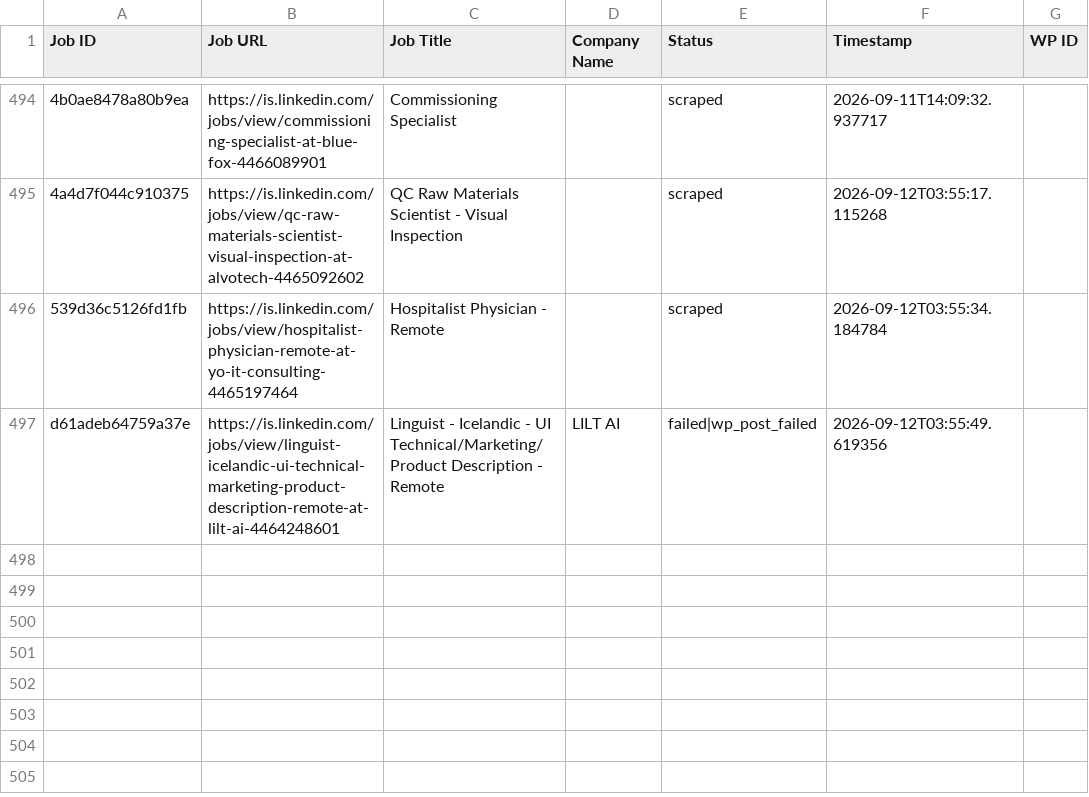
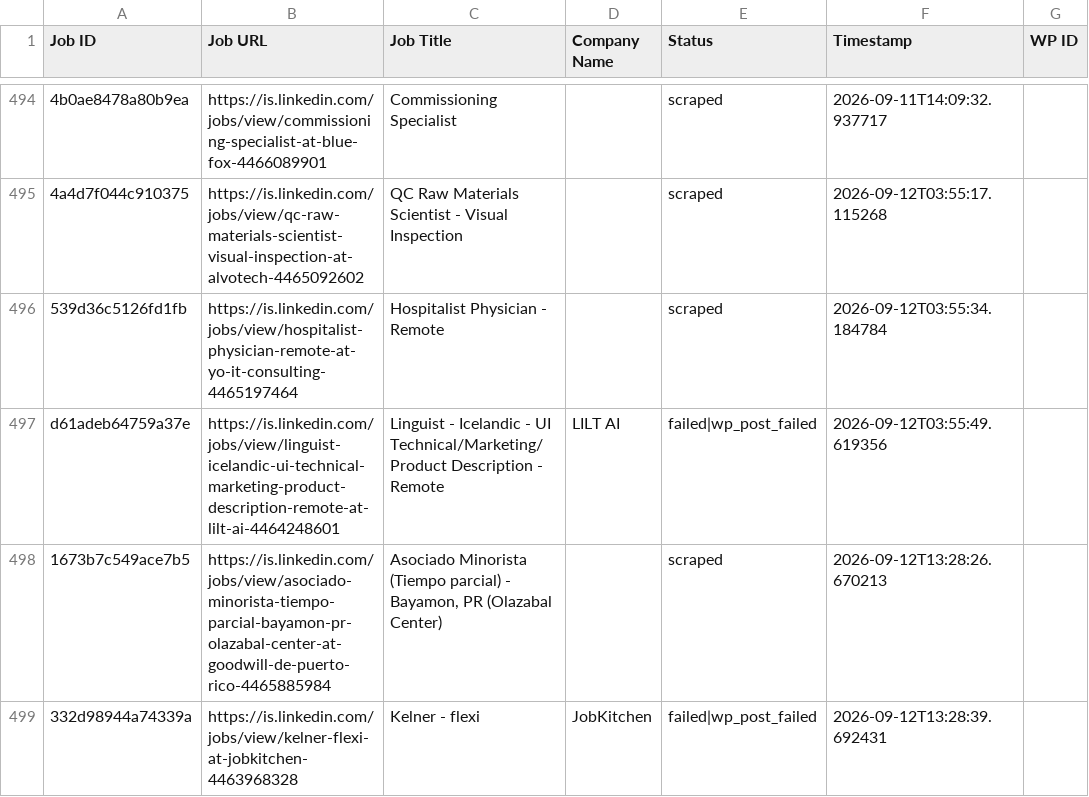
Before and after one commit to innovationinc2000/is, a CSV file: processed_jobs.csv, drawn as a sheet; only a part is shown, gaps mark what is left out; the diff names each change by its address in the sheet, - before the commit and + after, or states it on an @@ line.

```diff
--- a/processed_jobs.csv
+++ b/processed_jobs.csv
+row 498: 1673b7c549ace7b5 | https://is.linkedin.com/jobs/view/asociado-minorista-tiempo-parcial-bayamon-pr-olazabal-center-at-goodwill-de-puerto-rico-4465885984 | Asociado Minorista (Tiempo parcial) - Bayamon, PR (Olazabal Center) |  | scraped | 2026-09-12T13:28:26.670213
+row 499: 332d98944a74339a | https://is.linkedin.com/jobs/view/kelner-flexi-at-jobkitchen-4463968328 | Kelner - flexi | JobKitchen | failed|wp_post_failed | 2026-09-12T13:28:39.692431
```
